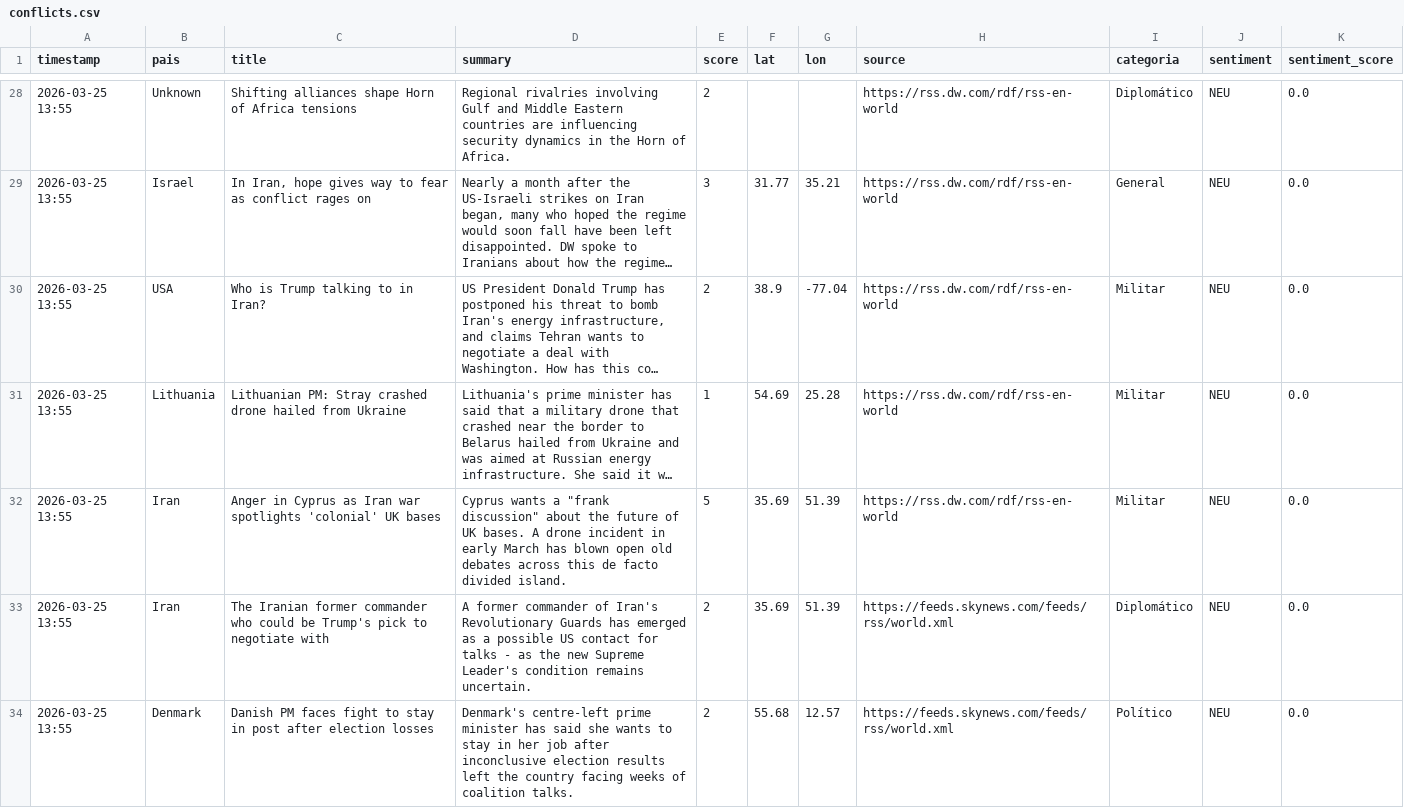
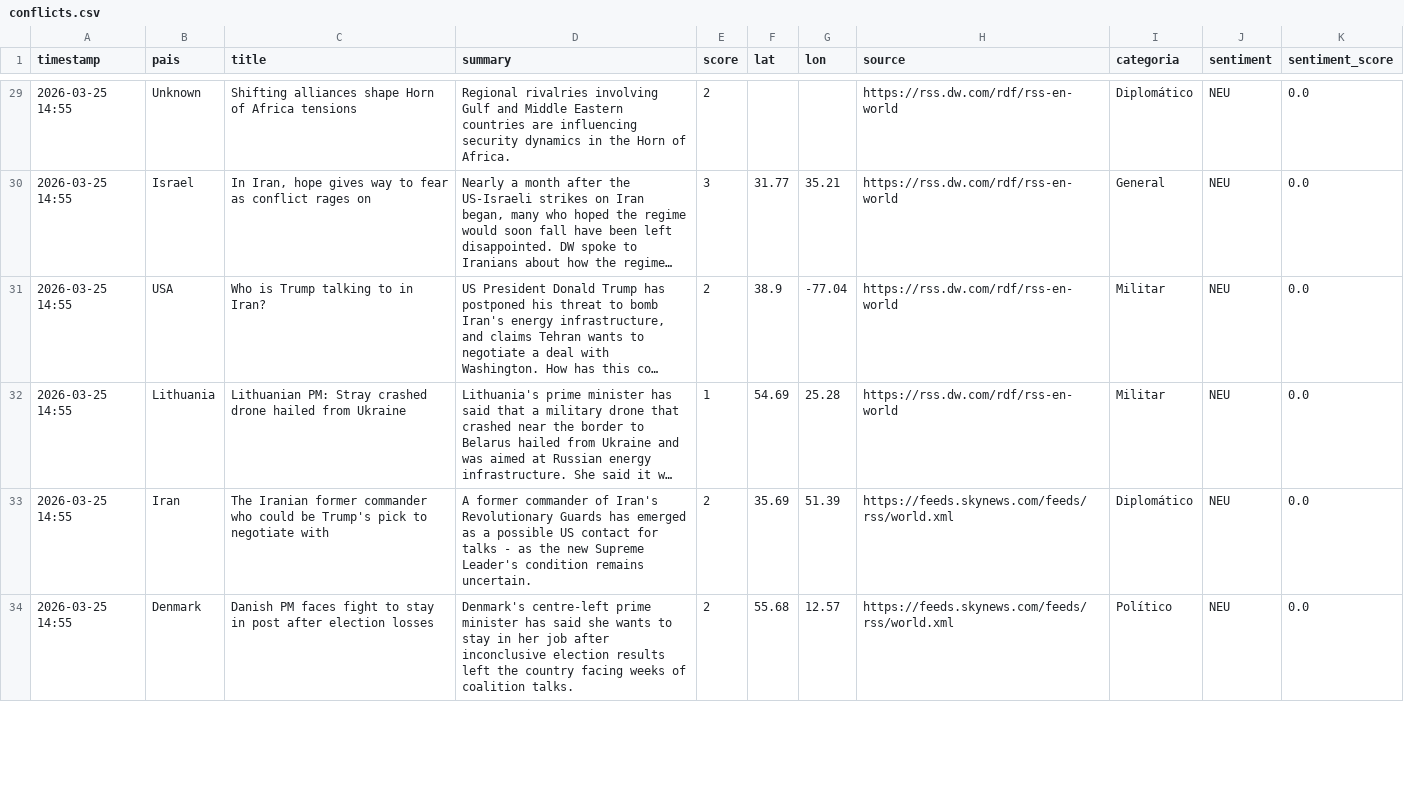
Before and after one commit to mcasrom/sieg-conflicts, a CSV file: data/processed/conflicts.csv, drawn as a sheet; only a part is shown, gaps mark what is left out; long unchanged cells end in …; removed rows and columns are numbered as before the commit, all else as after; the diff covers the shown part only; the diff names each change by its address in the sheet, - before the commit and + after, or states it on an @@ line.

```diff
--- a/data/processed/conflicts.csv
+++ b/data/processed/conflicts.csv
-A29:A32 (timestamp): 2026-03-25 13:55
+A29:A32 (timestamp): 2026-03-25 14:55
-row 32: 2026-03-25 13:55 | Iran | Anger in Cyprus as Iran war spotlights 'colonial' UK bases | Cyprus wants a "frank discussion" about the future of UK bases. A drone incident in early March has blown open old debates across this de facto divided island. | 5 | 35.69 | 51.39 | https://rss.dw.com/rdf/rss-en-world | Militar | NEU | 0.0
-A33:A34 (timestamp): 2026-03-25 13:55
+A33:A34 (timestamp): 2026-03-25 14:55
```
Also changed, not shown: 3 added rows, 3 removed rows and 52 edited cells elsewhere in this file.
